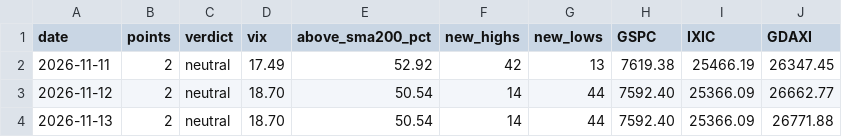
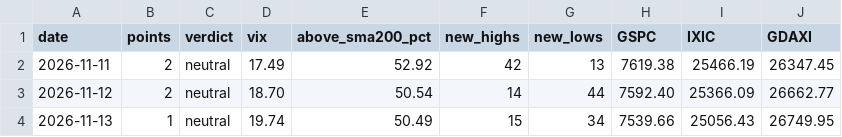
Before and after one commit to knockslukas-cmd/tradetalk, a CSV file: results/regime_history.csv, drawn as a sheet.

```diff
--- a/results/regime_history.csv
+++ b/results/regime_history.csv
@@ -3,2 +3,2 @@ date,points,verdict,vix,above_sma200_pct,new_highs,new_lows,GSPC,IXIC,GDAXI
 2026-11-12,2,neutral,18.70,50.54,14,44,7592.40,25366.09,26662.77
-2026-11-13,2,neutral,18.70,50.54,14,44,7592.40,25366.09,26771.88
+2026-11-13,1,neutral,19.74,50.49,15,34,7539.66,25056.43,26749.95
```
Also changed, not shown: 4 other files.
